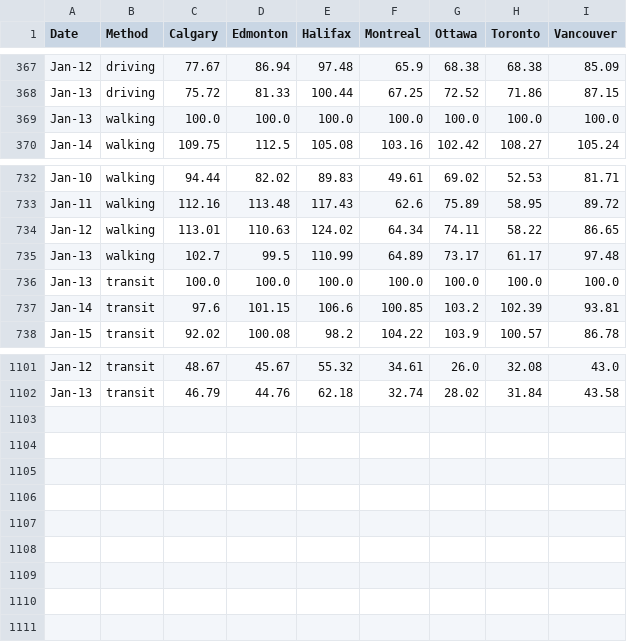
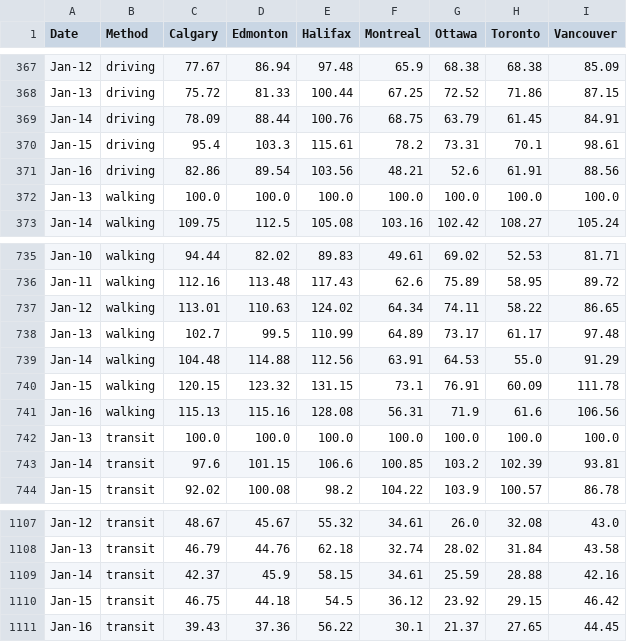
Before and after one commit to cdhoweinstitute/COVID-Canada, a CSV file: apple_mobility.csv, drawn as a sheet; only a part is shown, gaps mark what is left out.

```diff
--- a/apple_mobility.csv
+++ b/apple_mobility.csv
@@ -368,2 +368,5 @@ Jan-12,driving,77.67,86.94,97.48,65.9,68.38,68.38,85.09
 Jan-13,driving,75.72,81.33,100.44,67.25,72.52,71.86,87.15
+Jan-14,driving,78.09,88.44,100.76,68.75,63.79,61.45,84.91
+Jan-15,driving,95.4,103.3,115.61,78.2,73.31,70.1,98.61
+Jan-16,driving,82.86,89.54,103.56,48.21,52.6,61.91,88.56
 Jan-13,walking,100.0,100.0,100.0,100.0,100.0,100.0,100.0
@@ -735,2 +738,5 @@ Jan-12,walking,113.01,110.63,124.02,64.34,74.11,58.22,86.65
 Jan-13,walking,102.7,99.5,110.99,64.89,73.17,61.17,97.48
+Jan-14,walking,104.48,114.88,112.56,63.91,64.53,55.0,91.29
+Jan-15,walking,120.15,123.32,131.15,73.1,76.91,60.09,111.78
+Jan-16,walking,115.13,115.16,128.08,56.31,71.9,61.6,106.56
 Jan-13,transit,100.0,100.0,100.0,100.0,100.0,100.0,100.0
@@ -1102 +1108,4 @@ Jan-12,transit,48.67,45.67,55.32,34.61,26.0,32.08,43.0
 Jan-13,transit,46.79,44.76,62.18,32.74,28.02,31.84,43.58
+Jan-14,transit,42.37,45.9,58.15,34.61,25.59,28.88,42.16
+Jan-15,transit,46.75,44.18,54.5,36.12,23.92,29.15,46.42
+Jan-16,transit,39.43,37.36,56.22,30.1,21.37,27.65,44.45
```
Also changed, not shown: growth.csv, growth_log.csv, 4 other files.
